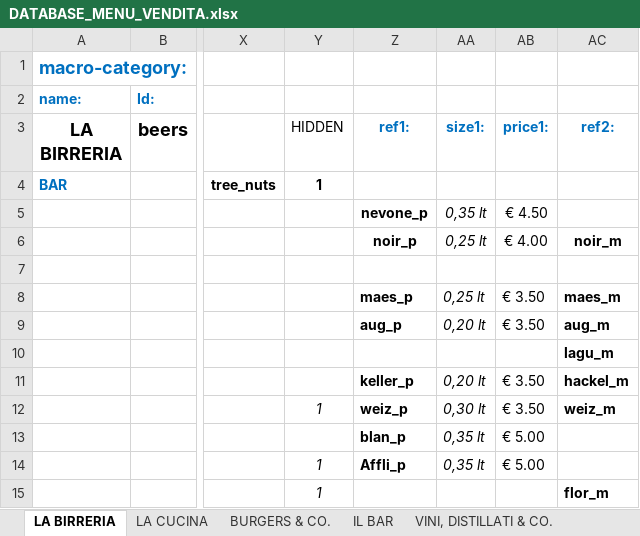
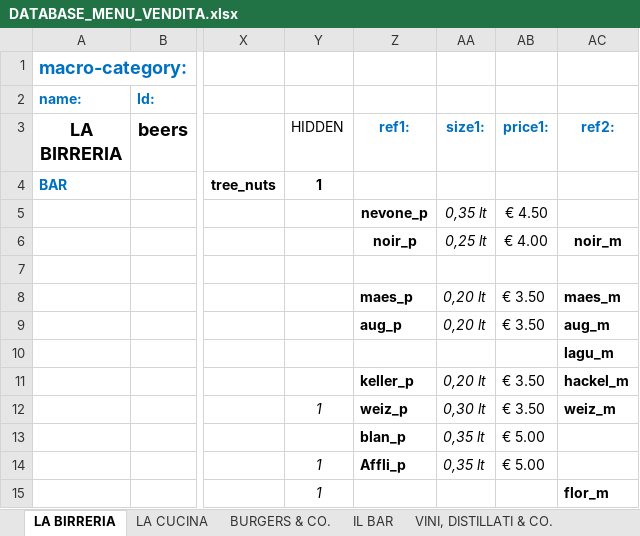
Before and after one commit to jb-pub/menu, an Excel workbook: excel/DATABASE_MENU_VENDITA.xlsx, sheet LA BIRRERIA, drawn as a sheet; only a part is shown, gaps mark what is left out; values as stored, in another font and other column widths than the file's, no borders; the diff names each change by its address in the sheet, - before the commit and + after, or states it on an @@ line.

Commit message:
Update menu

```diff
--- a/excel/DATABASE_MENU_VENDITA.xlsx (sheet LA BIRRERIA)
+++ b/excel/DATABASE_MENU_VENDITA.xlsx (sheet LA BIRRERIA)
-AA8 (size1:): 0,25 lt
+AA8 (size1:): 0,20 lt
```
Also changed, not shown: 1 other file.
